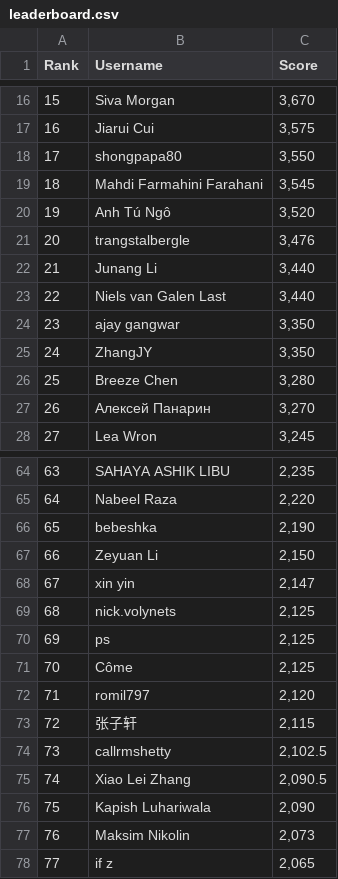
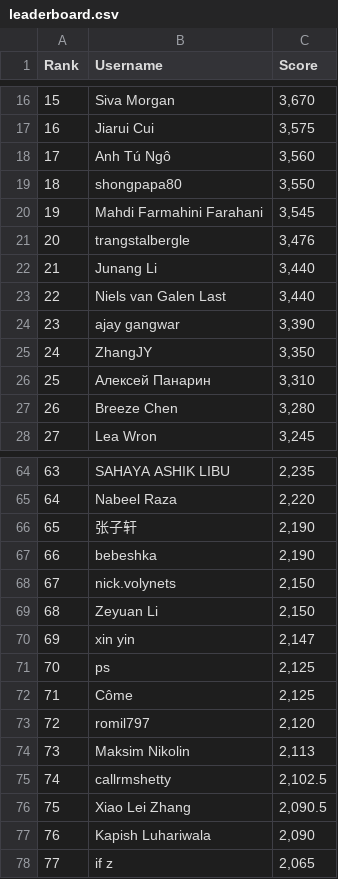
Before and after one commit to silvermete0r/deepml-top, a CSV file: leaderboard.csv, drawn as a sheet; only a part is shown, gaps mark what is left out; removed rows and columns are numbered as before the commit, all else as after; the diff covers the shown part only; the diff names each change by its address in the sheet, - before the commit and + after, or states it on an @@ line.

```diff
--- a/leaderboard.csv
+++ b/leaderboard.csv
+row 18: 17 | Anh Tú Ngô | 3,560
@@ column A (Rank) renumbered between rows 19 and 98 @@
-row 20: 19 | Anh Tú Ngô | 3,520
-C24 (Score): 3,350
+C24 (Score): 3,390
+row 26: 25 | Алексей Панарин | 3,310
-row 27: 26 | Алексей Панарин | 3,270
+row 66: 65 | 张子轩 | 2,190
+row 68: 67 | nick.volynets | 2,150
-row 69: 68 | nick.volynets | 2,125
-row 73: 72 | 张子轩 | 2,115
+row 74: 73 | Maksim Nikolin | 2,113
-row 77: 76 | Maksim Nikolin | 2,073
```
Also changed, not shown: 2 added rows, 2 removed rows and 7 edited cells elsewhere in this file, 2 other files.
